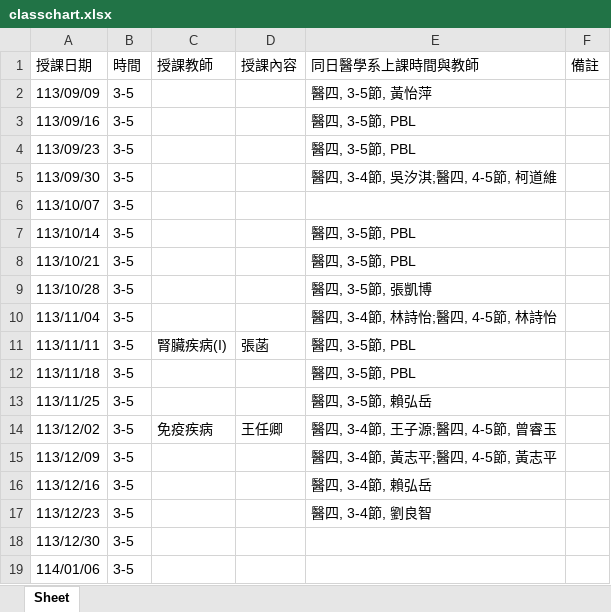
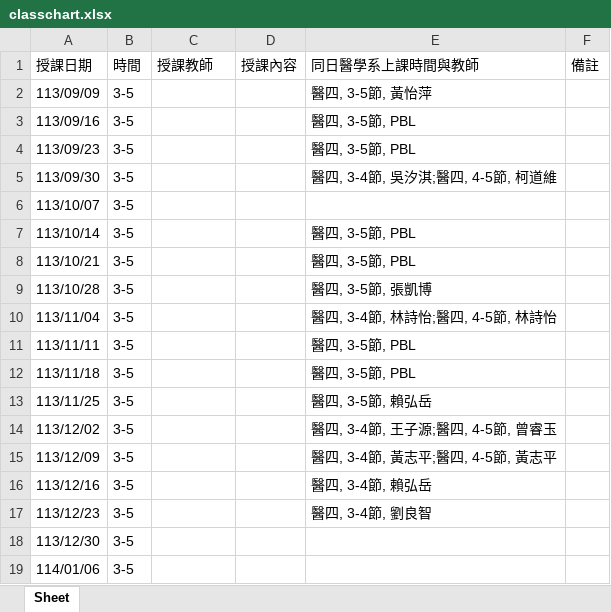
Before and after one commit to Walther-Chen/ClassCompare, an Excel workbook: classchart.xlsx, sheet Sheet, drawn as a sheet; values as stored, in another font and other column widths than the file's, no borders; the diff names each change by its address in the sheet, - before the commit and + after, or states it on an @@ line.

```diff
--- a/classchart.xlsx (sheet Sheet)
+++ b/classchart.xlsx (sheet Sheet)
-C11: 腎臟疾病(I)
+C11: (empty)
-D11: 張菡
+D11: (empty)
-C14: 免疫疾病
+C14: (empty)
-D14: 王任卿
+D14: (empty)
```
Also changed, not shown: chineseyi.xlsx, d_classchart.xlsx, 3 other files.
